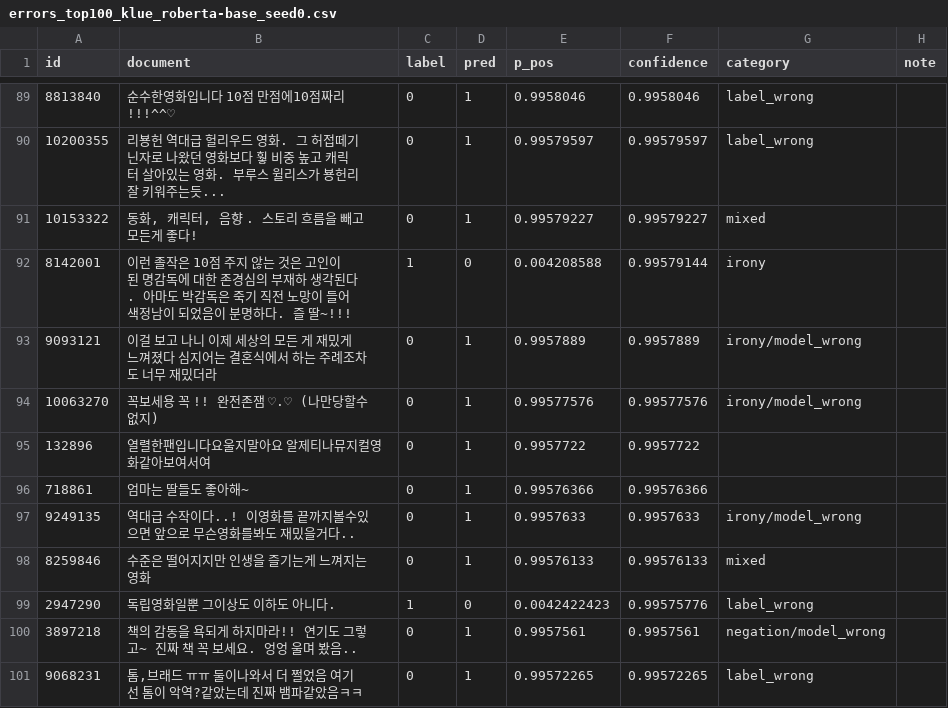
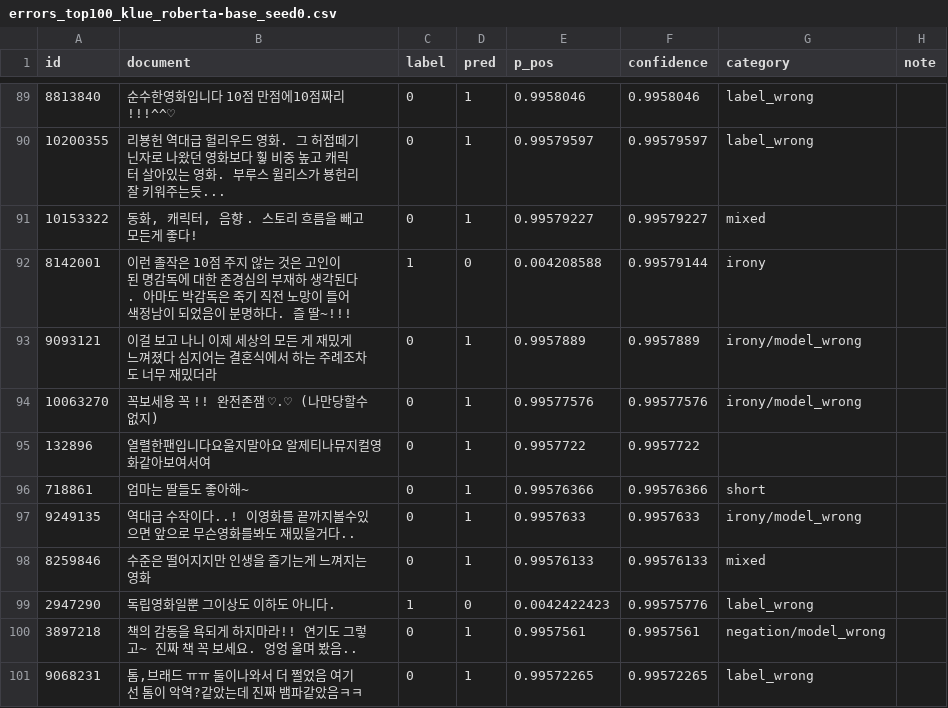
Before and after one commit to Minsuh-Song/nlp-project, a CSV file: errors_top100_klue_roberta-base_seed0.csv, drawn as a sheet; only a part is shown, gaps mark what is left out.

Commit message:
Add 'short' label to a record in CSV
Updated a record in the errors_top100_klue_roberta-base_seed0.csv file to include a new label 'short'.

```diff
--- a/errors_top100_klue_roberta-base_seed0.csv
+++ b/errors_top100_klue_roberta-base_seed0.csv
@@ -95,3 +95,3 @@
 132896,열렬한팬입니다요울지말아요 알제티나뮤지컬영화같아보여서여,0,1,0.9957722,0.9957722,,
-718861,엄마는 딸들도 좋아해~,0,1,0.99576366,0.99576366,,
+718861,엄마는 딸들도 좋아해~,0,1,0.99576366,0.99576366,short,
 9249135,역대급 수작이다..! 이영화를 끝까지볼수있으면 앞으로 무슨영화를봐도 재밌을거다..,0,1,0.9957633,0.9957633,irony/model_wrong,
```
